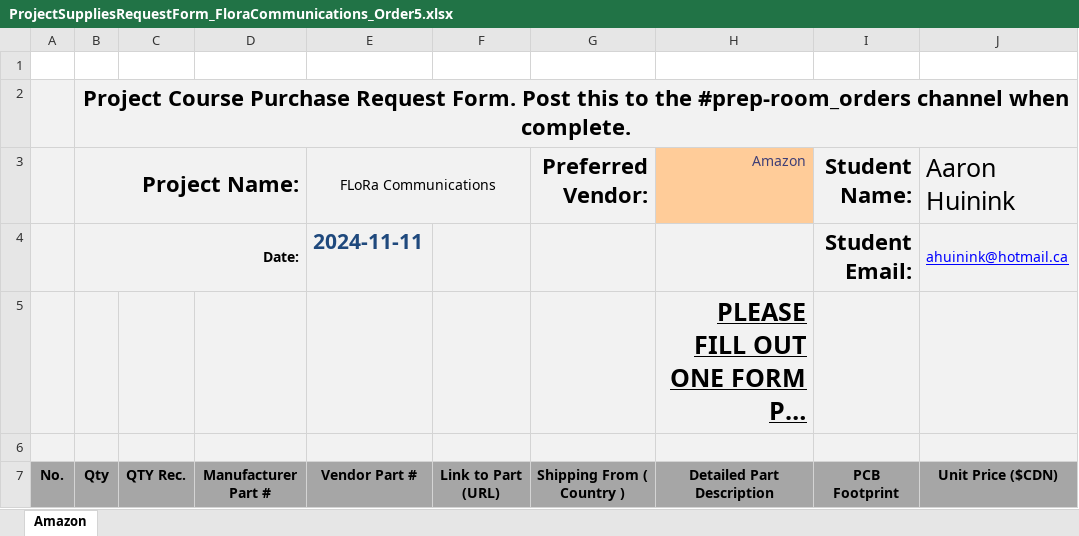
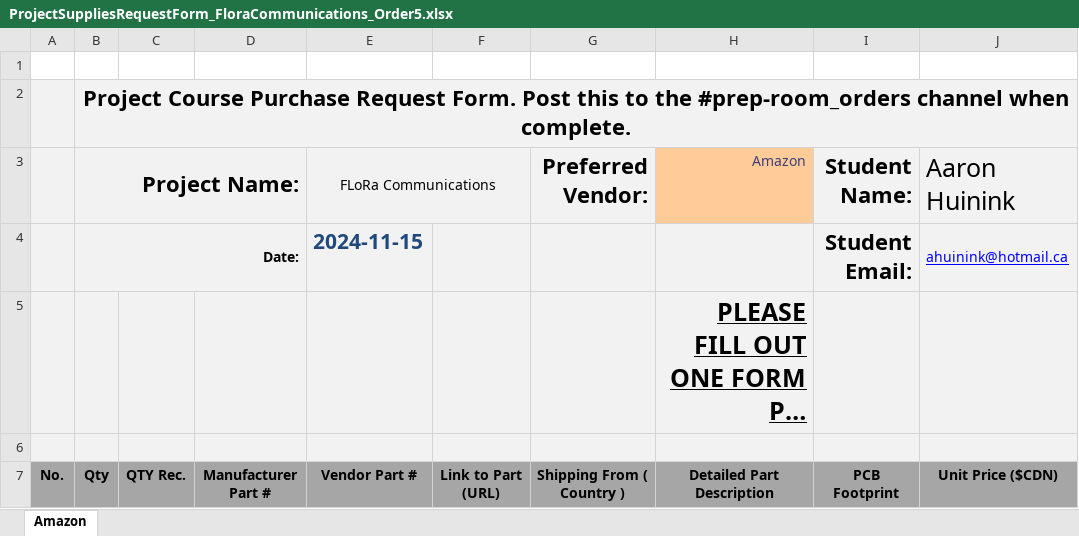
Before and after one commit to flora-comms/flora-hardware, an Excel workbook: orders/project-supplies/ProjectSuppliesRequestForm_FloraCommunications_Order5.xlsx, sheet Amazon, drawn as a sheet; only a part is shown; long unchanged cells end in …; values as stored, in another font and other column widths than the file's, no borders; conditional formats not drawn; the diff covers the shown part only; the diff names each change by its address in the sheet, - before the commit and + after, or states it on an @@ line.

Commit message:
Updated order tracking
Orders 4 & 5

```diff
--- a/orders/project-supplies/ProjectSuppliesRequestForm_FloraCommunications_Order5.xlsx (sheet Amazon)
+++ b/orders/project-supplies/ProjectSuppliesRequestForm_FloraCommunications_Order5.xlsx (sheet Amazon)
-E4 (FLoRa Communications): 2024-11-11
+E4 (FLoRa Communications): 2024-11-15
```
Also changed, not shown: 16 edited cells elsewhere in this sheet, orders/order-tracking.xlsx, orders/project-supplies/ProjectSuppliesRequestForm_FLoRaCommunications_Order4.xlsx.
